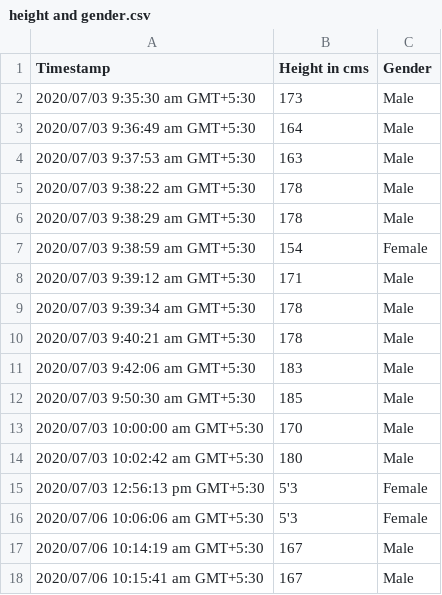
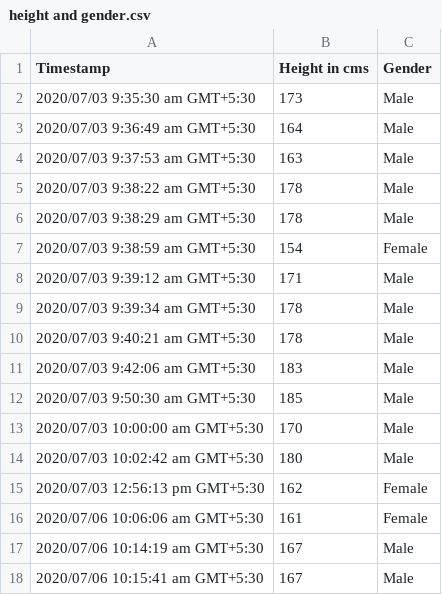
Before and after one commit to KVChuru/DataViz, a CSV file: height and gender.csv, drawn as a sheet.

Commit message:
Update height and gender.csv

```diff
--- a/height and gender.csv
+++ b/height and gender.csv
@@ -14,4 +14,4 @@
 "2020/07/03 10:02:42 am GMT+5:30","180","Male"
-"2020/07/03 12:56:13 pm GMT+5:30","5'3","Female"
-"2020/07/06 10:06:06 am GMT+5:30","5'3","Female"
+"2020/07/03 12:56:13 pm GMT+5:30","162","Female"
+"2020/07/06 10:06:06 am GMT+5:30","161","Female"
 "2020/07/06 10:14:19 am GMT+5:30","167","Male"
```
